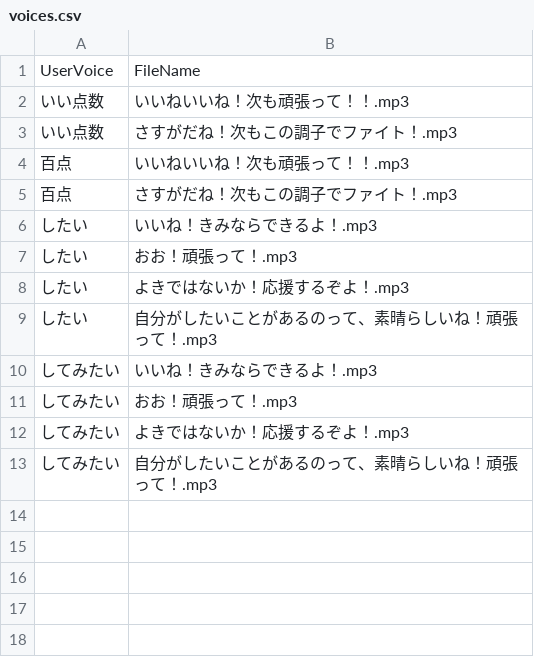
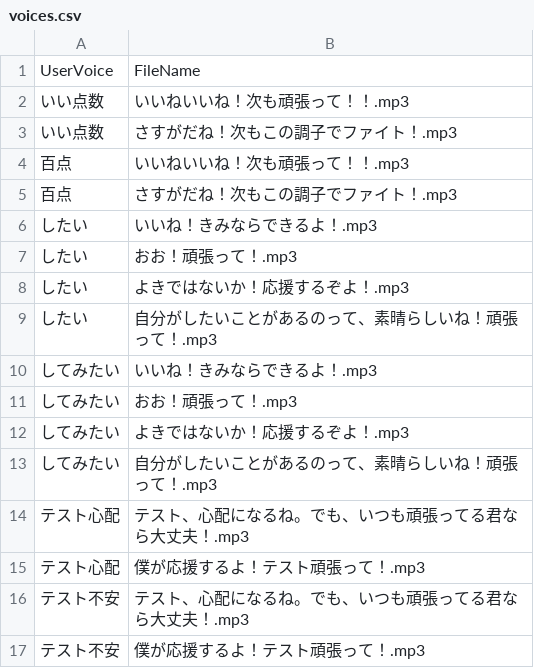
Before and after one commit to ishikawa-nct-iken/shimayell_aiy, a CSV file: voices/speaker1/voices.csv, drawn as a sheet; the diff names each change by its address in the sheet, - before the commit and + after, or states it on an @@ line.

Commit message:
Update voices.csv

```diff
--- a/voices/speaker1/voices.csv
+++ b/voices/speaker1/voices.csv
+row 14: テスト心配 | テスト、心配になるね。でも、いつも頑張ってる君なら大丈夫！.mp3
+row 15: テスト心配 | 僕が応援するよ！テスト頑張って！.mp3
+row 16: テスト不安 | テスト、心配になるね。でも、いつも頑張ってる君なら大丈夫！.mp3
+row 17: テスト不安 | 僕が応援するよ！テスト頑張って！.mp3
```
